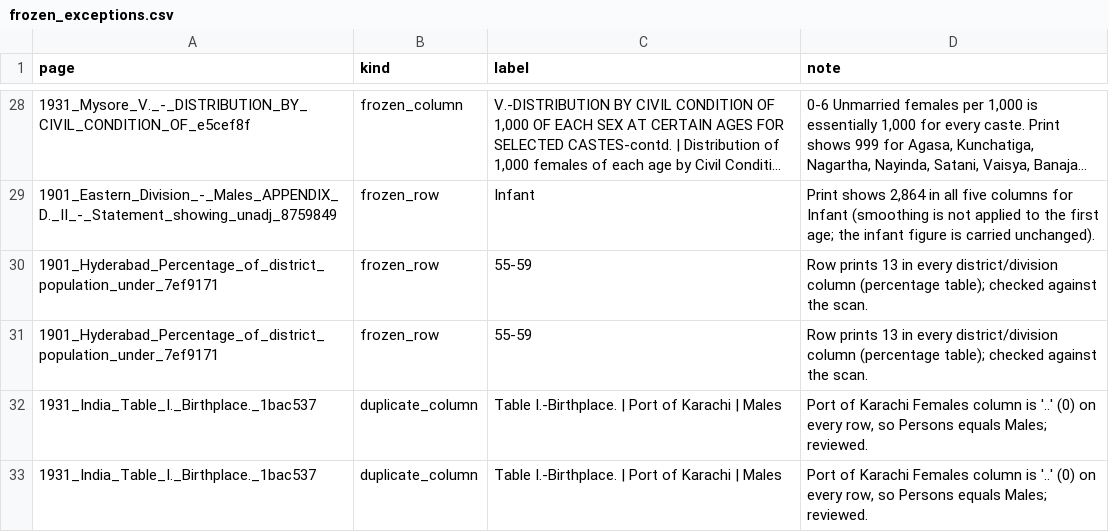
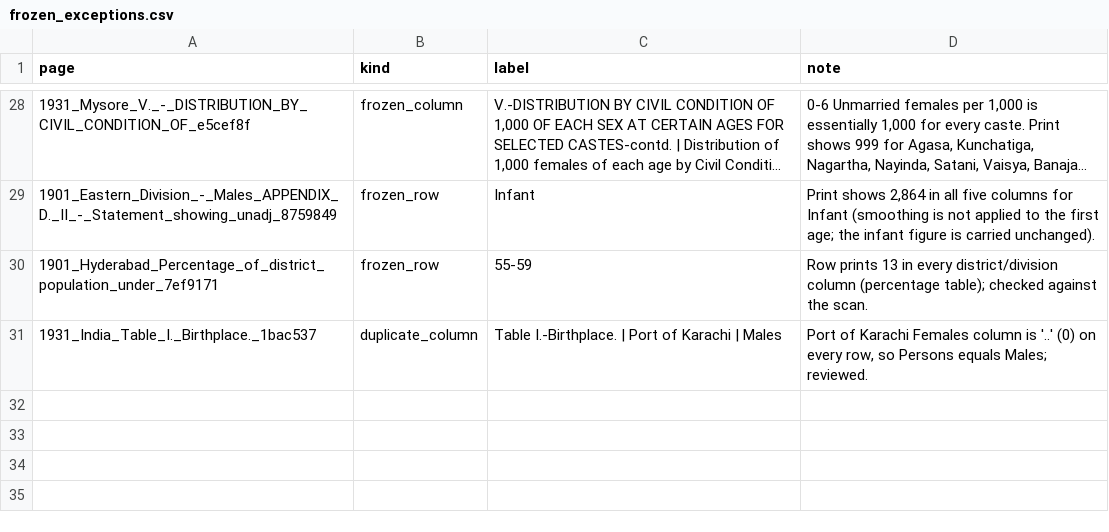
Before and after one commit to christopherruano/SudokuOCR, a CSV file: atlas/out/frozen_exceptions.csv, drawn as a sheet; only a part is shown, gaps mark what is left out; long unchanged cells end in …; the diff names each change by its address in the sheet, - before the commit and + after, or states it on an @@ line.

```diff
--- a/atlas/out/frozen_exceptions.csv
+++ b/atlas/out/frozen_exceptions.csv
-row 31: 1901_Hyderabad_Percentage_of_district_population_under_7ef9171 | frozen_row | 55-59 | Row prints 13 in every district/division column (percentage table); checked against the scan.
-row 32: 1931_India_Table_I._Birthplace._1bac537 | duplicate_column | Table I.-Birthplace. | Port of Karachi | Males | Port of Karachi Females column is '..' (0) on every row, so Persons equals Males; reviewed.
```
Also changed, not shown: atlas/out/column_fix_log.csv, atlas/out/places.csv, 12 other files.
